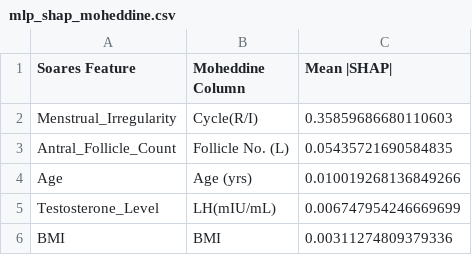
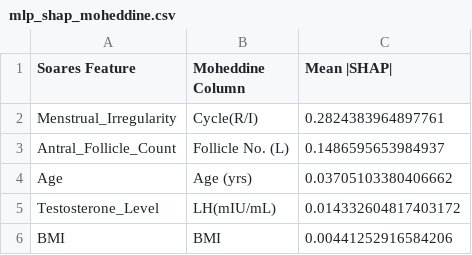
Before and after one commit to ST10252746/ST10252746_RPDA8412_PCOS_Classification, a CSV file: outputs/tables/mlp_shap_moheddine.csv, drawn as a sheet.

```diff
--- a/outputs/tables/mlp_shap_moheddine.csv
+++ b/outputs/tables/mlp_shap_moheddine.csv
@@ -1,6 +1,6 @@
 Soares Feature,Moheddine Column,Mean |SHAP|
-Menstrual_Irregularity,Cycle(R/I),0.35859686680110603
-Antral_Follicle_Count,Follicle No. (L),0.05435721690584835
-Age, Age (yrs),0.010019268136849266
-Testosterone_Level,LH(mIU/mL),0.006747954246669699
-BMI,BMI,0.00311274809379336
+Menstrual_Irregularity,Cycle(R/I),0.2824383964897761
+Antral_Follicle_Count,Follicle No. (L),0.1486595653984937
+Age, Age (yrs),0.03705103380406662
+Testosterone_Level,LH(mIU/mL),0.014332604817403172
+BMI,BMI,0.00441252916584206
```
Also changed, not shown: outputs/tables/comparative_performance_table.csv, outputs/tables/eda_preprocessing_decisions.csv, 28 other files.
